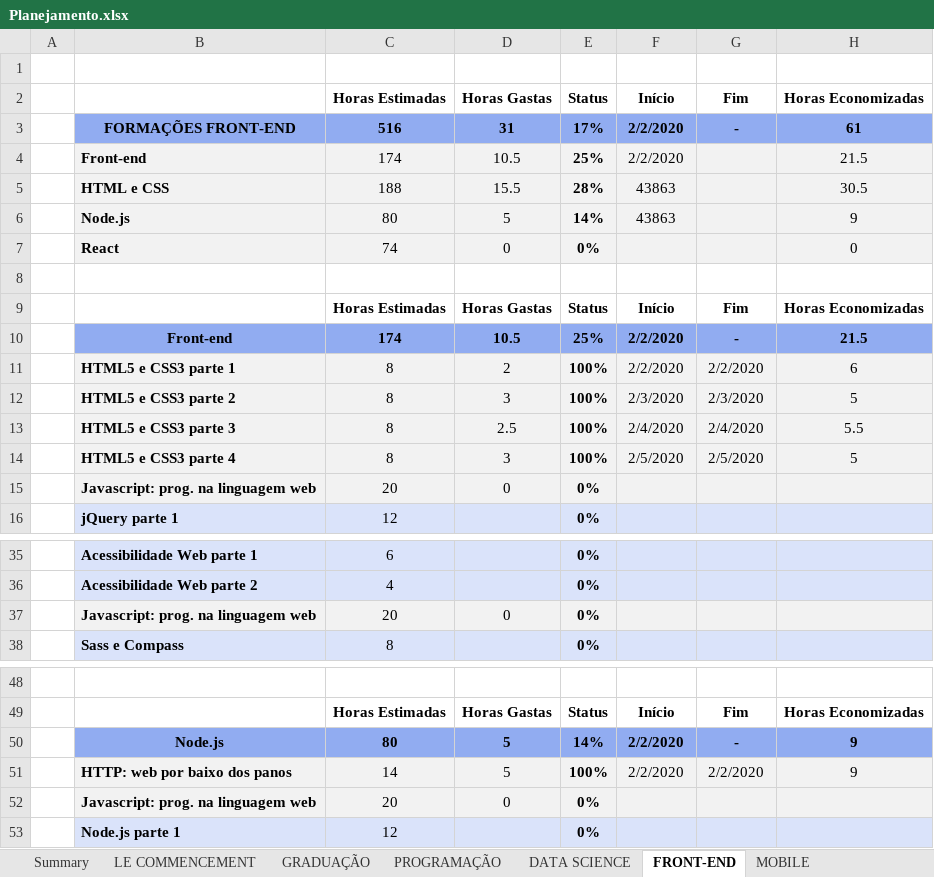
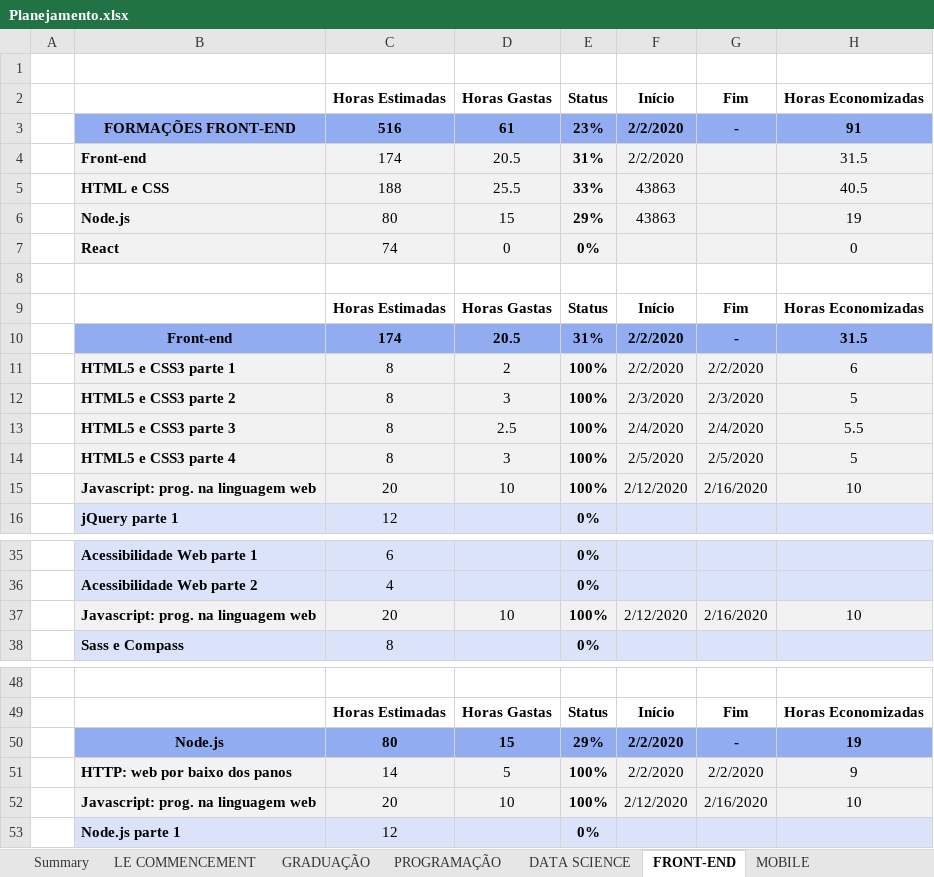
Before and after one commit to GFGandorphi/alura, an Excel workbook: Planejamento.xlsx, sheet FRONT-END, drawn as a sheet; only a part is shown, gaps mark what is left out; values as stored, in another font and other column widths than the file's, no borders; conditional formats not drawn; removed rows and columns are numbered as before the commit, all else as after; the diff covers the shown part only; the diff names each change by its address in the sheet, - before the commit and + after, or states it on an @@ line.

```diff
--- a/Planejamento.xlsx (sheet FRONT-END)
+++ b/Planejamento.xlsx (sheet FRONT-END)
-D3 (Horas Gastas): 31
+D3 (Horas Gastas): 61
-E3 (Status): 17%
+E3 (Status): 23%
-H3 (Horas Economizadas): 61
+H3 (Horas Economizadas): 91
-D4 (Horas Gastas): 10.5
+D4 (Horas Gastas): 20.5
-E4 (Status): 25%
+E4 (Status): 31%
-H4 (Horas Economizadas): 21.5
+H4 (Horas Economizadas): 31.5
-D5 (Horas Gastas): 15.5
+D5 (Horas Gastas): 25.5
-E5 (Status): 28%
+E5 (Status): 33%
-H5 (Horas Economizadas): 30.5
+H5 (Horas Economizadas): 40.5
-D6 (Horas Gastas): 5
+D6 (Horas Gastas): 15
-E6 (Status): 14%
+E6 (Status): 29%
-H6 (Horas Economizadas): 9
+H6 (Horas Economizadas): 19
-D10 (Horas Gastas): 10.5
+D10 (Horas Gastas): 20.5
-E10 (Status): 25%
+E10 (Status): 31%
-H10 (Horas Economizadas): 21.5
+H10 (Horas Economizadas): 31.5
-row 15:  | Javascript: prog. na linguagem web | 20 | 0 | 0%
+row 15:  | Javascript: prog. na linguagem web | 20 | 10 | 100% | 2/12/2020 | 2/16/2020 | 10
-row 37:  | Javascript: prog. na linguagem web | 20 | 0 | 0%
+row 37:  | Javascript: prog. na linguagem web | 20 | 10 | 100% | 2/12/2020 | 2/16/2020 | 10
-D50 (Horas Gastas): 5
+D50 (Horas Gastas): 15
-E50 (Status): 14%
+E50 (Status): 29%
-H50 (Horas Economizadas): 9
+H50 (Horas Economizadas): 19
-row 52:  | Javascript: prog. na linguagem web | 20 | 0 | 0%
+row 52:  | Javascript: prog. na linguagem web | 20 | 10 | 100% | 2/12/2020 | 2/16/2020 | 10
```
Also changed, not shown: 3 edited cells elsewhere in this sheet, sheet Summary, sheet LE COMMENCEMENT, 9 other files.
